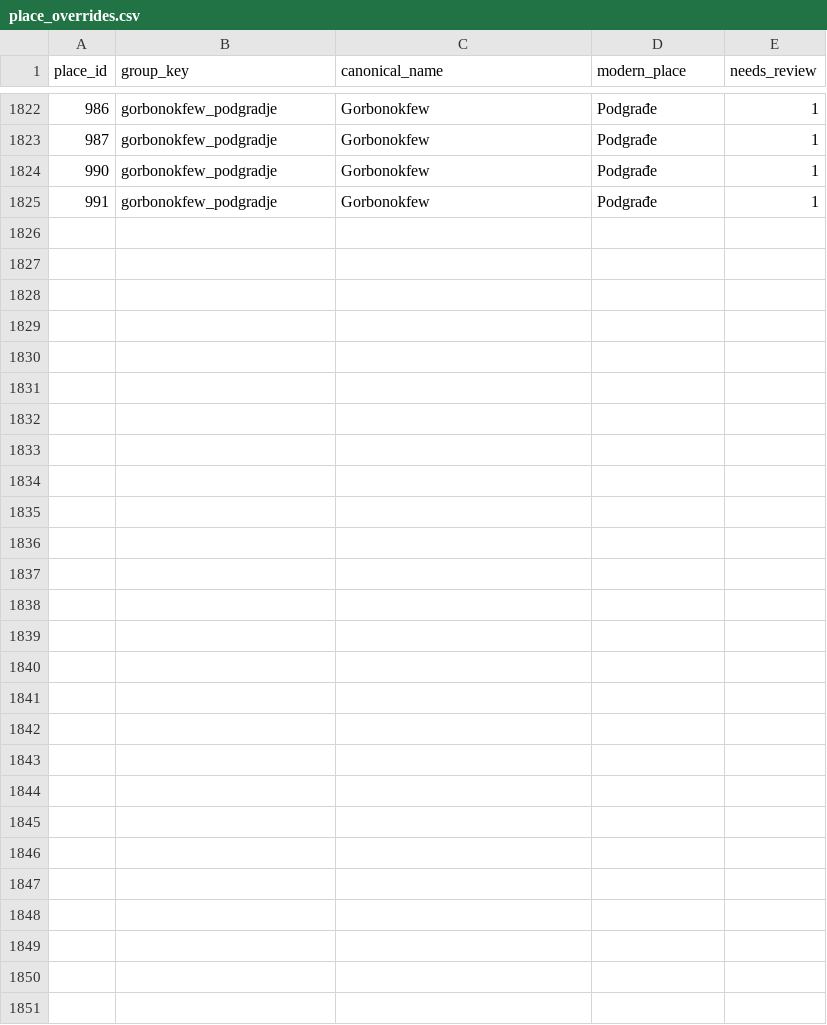
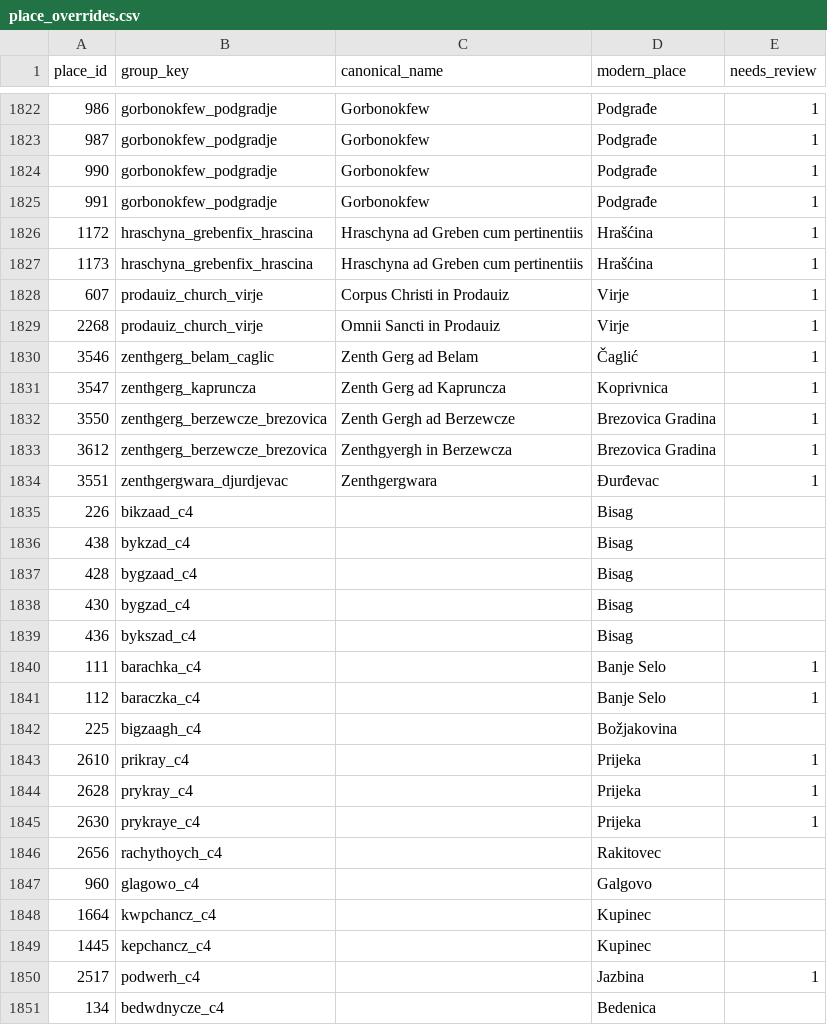
Before and after one commit to tombali/populus-early-modern-croatia, a CSV file: data/manual/place_overrides.csv, drawn as a sheet; only a part is shown, gaps mark what is left out.

```diff
--- a/data/manual/place_overrides.csv
+++ b/data/manual/place_overrides.csv
@@ -1825 +1825,27 @@ place_id,group_key,canonical_name,modern_place,needs_review
 991,gorbonokfew_podgradje,Gorbonokfew,"Podgrađe",1
+1172,hraschyna_grebenfix_hrascina,"Hraschyna ad Greben cum pertinentiis","Hrašćina",1
+1173,hraschyna_grebenfix_hrascina,"Hraschyna ad Greben cum pertinentiis","Hrašćina",1
+607,prodauiz_church_virje,"Corpus Christi in Prodauiz",Virje,1
+2268,prodauiz_church_virje,"Omnii Sancti in Prodauiz",Virje,1
+3546,zenthgerg_belam_caglic,"Zenth Gerg ad Belam","Čaglić",1
+3547,zenthgerg_kapruncza,"Zenth Gerg ad Kapruncza","Koprivnica",1
+3550,zenthgerg_berzewcze_brezovica,"Zenth Gergh ad Berzewcze","Brezovica Gradina",1
+3612,zenthgerg_berzewcze_brezovica,"Zenthgyergh in Berzewcza","Brezovica Gradina",1
+3551,zenthgergwara_djurdjevac,"Zenthgergwara","Đurđevac",1
+226,bikzaad_c4,,Bisag,
+438,bykzad_c4,,Bisag,
+428,bygzaad_c4,,Bisag,
+430,bygzad_c4,,Bisag,
+436,bykszad_c4,,Bisag,
+111,barachka_c4,,Banje Selo,1
+112,baraczka_c4,,Banje Selo,1
+225,bigzaagh_c4,,Božjakovina,
+2610,prikray_c4,,Prijeka,1
+2628,prykray_c4,,Prijeka,1
+2630,prykraye_c4,,Prijeka,1
+2656,rachythoych_c4,,Rakitovec,
+960,glagowo_c4,,Galgovo,
+1664,kwpchancz_c4,,Kupinec,
+1445,kepchancz_c4,,Kupinec,
+2517,podwerh_c4,,Jazbina,1
+134,bedwdnycze_c4,,Bedenica,
```
Also changed, not shown: data/clean/place_authority.csv, data/clean/place_crosswalk.csv, 7 other files.
